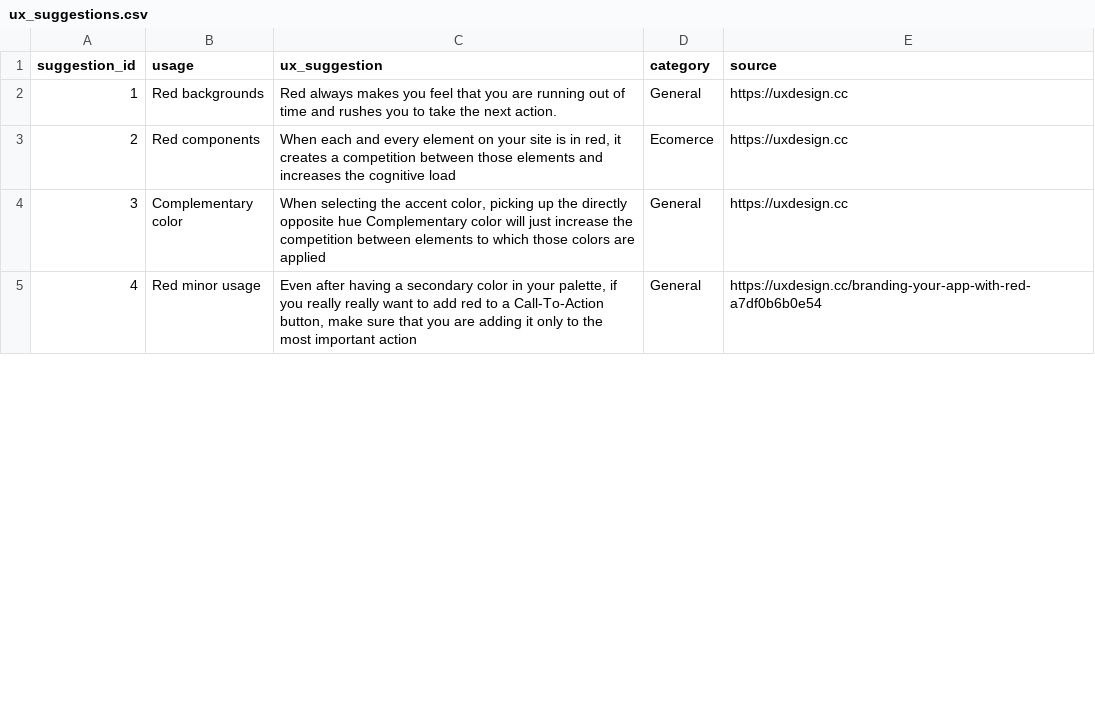
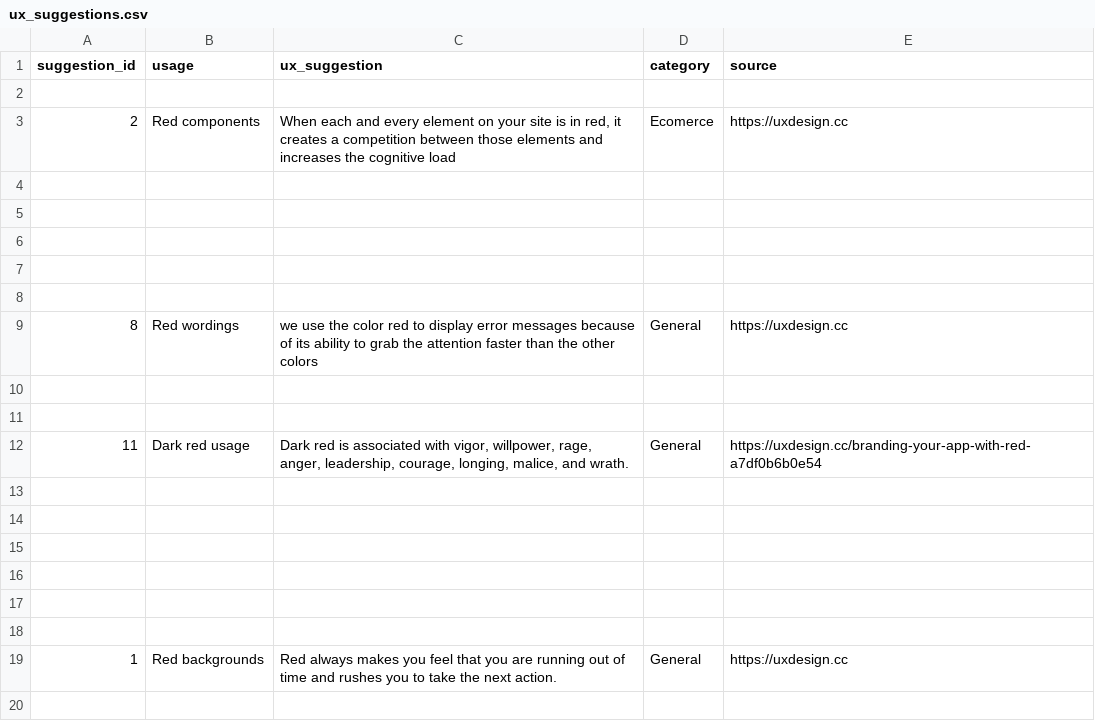
Before and after one commit to vihanpereraux/Designle, a CSV file: Backend/data/ux_suggestions.csv, drawn as a sheet; only a part is shown; the shorter side is filled out with more unchanged rows; the diff covers the shown part only.

Commit message:
CSV updated

```diff
--- a/Backend/data/ux_suggestions.csv
+++ b/Backend/data/ux_suggestions.csv
@@ -1,3 +1,20 @@
 suggestion_id,usage,ux_suggestion,category,source
+,,,,
+2,Red components,"When each and every element on your site is in red, it creates a competition between those elements and increases the cognitive load",Ecomerce,https://uxdesign.cc
+,,,,
+,,,,
+,,,,
+,,,,
+,,,,
+8,Red wordings,we use the color red to display error messages because of its ability to grab the attention faster than the other colors,General,https://uxdesign.cc
+,,,,
+,,,,
+11,Dark red usage,"Dark red is associated with vigor, willpower, rage, anger, leadership, courage, longing, malice, and wrath.",General,https://uxdesign.cc/branding-your-app-with-red-a7df0b6b0e54
+,,,,
+,,,,
+,,,,
+,,,,
+,,,,
+,,,,
 1,Red backgrounds,Red always makes you feel that you are running out of time and rushes you to take the next action.,General,https://uxdesign.cc
-2,Red components,"When each and every element on your site is in red, it creates a competition between those elements and increases the cognitive load",Ecomerce,https://uxdesign.cc
+,,,,
```
Also changed, not shown: 40 added rows and 25 edited cells elsewhere in this file.
